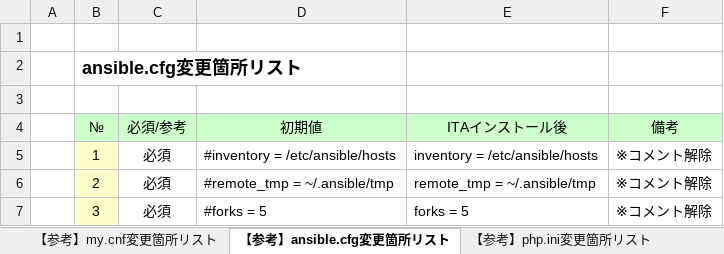
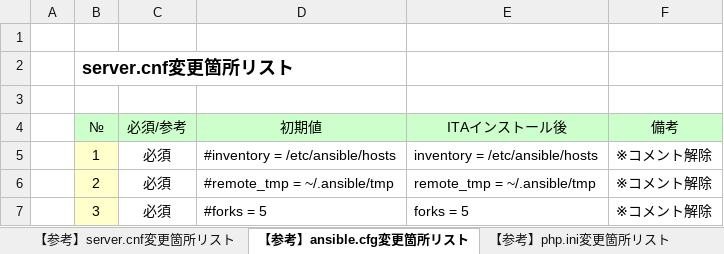
Before and after one commit to exastro-suite/it-automation-docs, an Excel workbook: asset/Documents_ja/Exastro-ITA_【参考】インストール時の各コンフィグ設定値.xlsx, sheet 【参考】ansible.cfg変更箇所リスト, drawn as a sheet; only a part is shown; values as stored, in another font and other column widths than the file's, no borders; the diff names each change by its address in the sheet, - before the commit and + after, or states it on an @@ line.

```diff
--- a/asset/Documents_ja/Exastro-ITA_【参考】インストール時の各コンフィグ設定値.xlsx (sheet 【参考】ansible.cfg変更箇所リスト)
+++ b/asset/Documents_ja/Exastro-ITA_【参考】インストール時の各コンフィグ設定値.xlsx (sheet 【参考】ansible.cfg変更箇所リスト)
-sheet tab: 【参考】my.cnf変更箇所リスト
+sheet tab: 【参考】server.cnf変更箇所リスト
-B2 (№): ansible.cfg変更箇所リスト
+B2 (№): server.cnf変更箇所リスト
```
Also changed, not shown: sheet 【参考】server.cnf変更箇所リスト, sheet 【参考】php.ini変更箇所リスト, sheet ITA設定ファイル説明.
